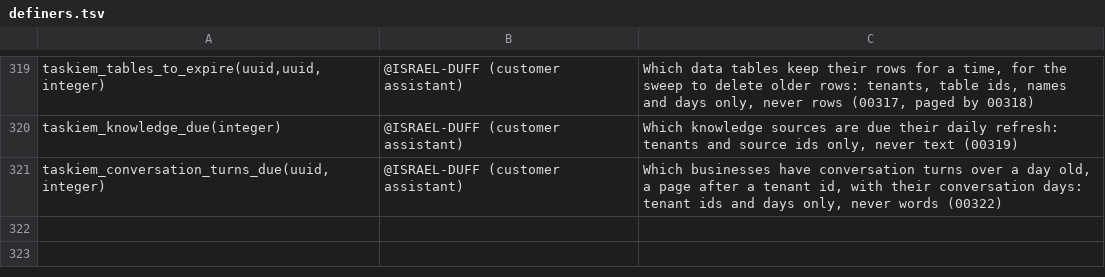
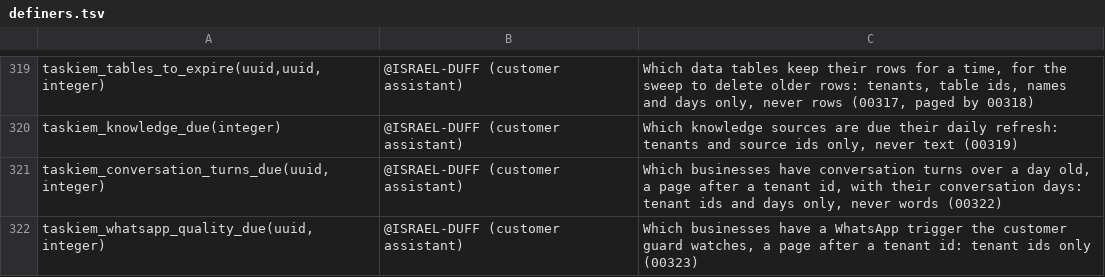
Before and after one commit to ISRAEL-DUFF/taskiem, a TSV file: engine/db/definers.tsv, drawn as a sheet; only a part is shown, gaps mark what is left out.

```diff
--- a/engine/db/definers.tsv
+++ b/engine/db/definers.tsv
@@ -321 +321,2 @@ taskiem_knowledge_due(integer)	@ISRAEL-DUFF (customer assistant)	Which knowledge
 taskiem_conversation_turns_due(uuid,integer)	@ISRAEL-DUFF (customer assistant)	Which businesses have conversation turns over a day old, a page after a tenant id, with their conversation days: tenant ids and days only, never words (00322)
+taskiem_whatsapp_quality_due(uuid,integer)	@ISRAEL-DUFF (customer assistant)	Which businesses have a WhatsApp trigger the customer guard watches, a page after a tenant id: tenant ids only (00323)
```
Also changed, not shown: 10 other files.
